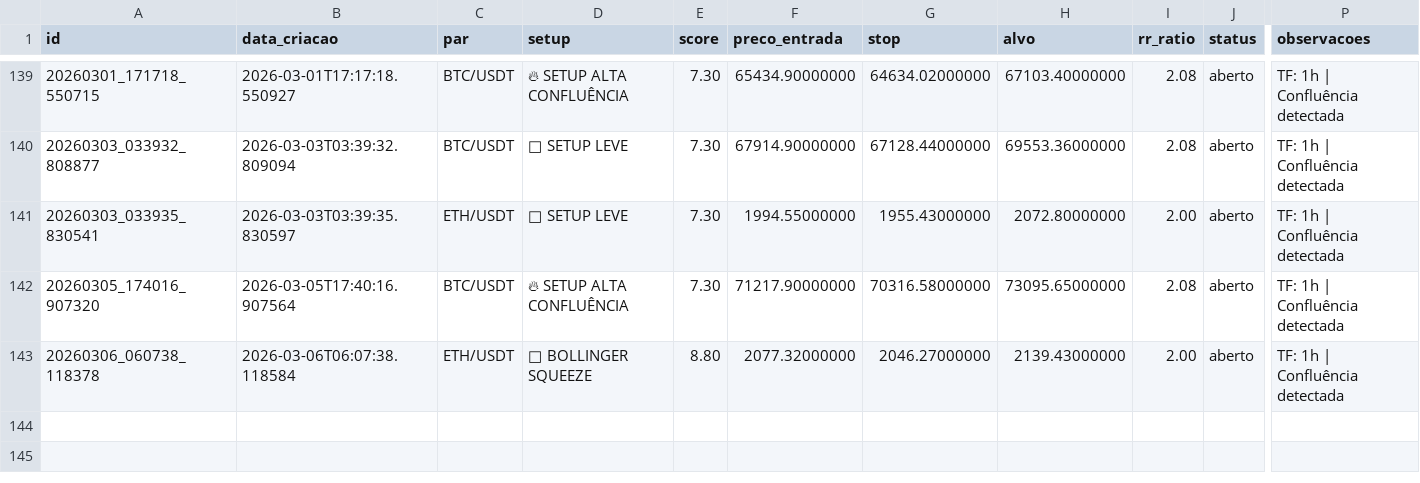
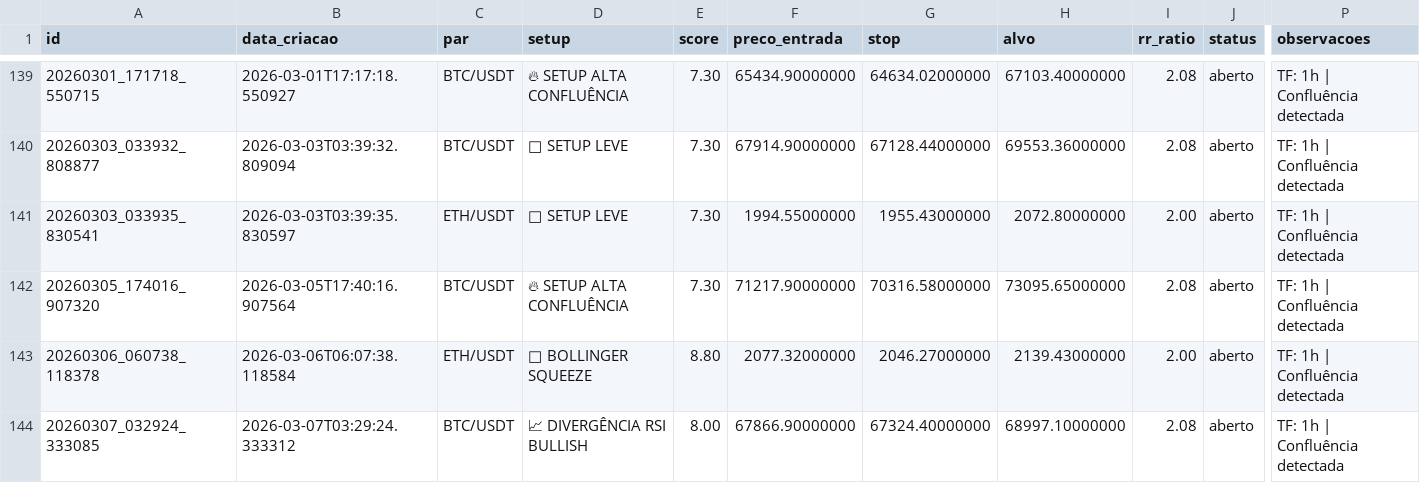
Before and after one commit to aspirepp-lab/scanner-crypto-eth-btc, a CSV file: data/ledger_sinais.csv, drawn as a sheet; only a part is shown, gaps mark what is left out; rows hold the shown columns only; the diff names each change by its address in the sheet, - before the commit and + after, or states it on an @@ line.

```diff
--- a/data/ledger_sinais.csv
+++ b/data/ledger_sinais.csv
+row 144: 20260307_032924_333085 | 2026-03-07T03:29:24.333312 | BTC/USDT | 📈 DIVERGÊNCIA RSI BULLISH | 8.00 | 67866.90000000 | 67324.40000000 | 68997.10000000 | 2.08 | aberto | TF: 1h | Confluência detectada
```
Also changed, not shown: 2 other files.
